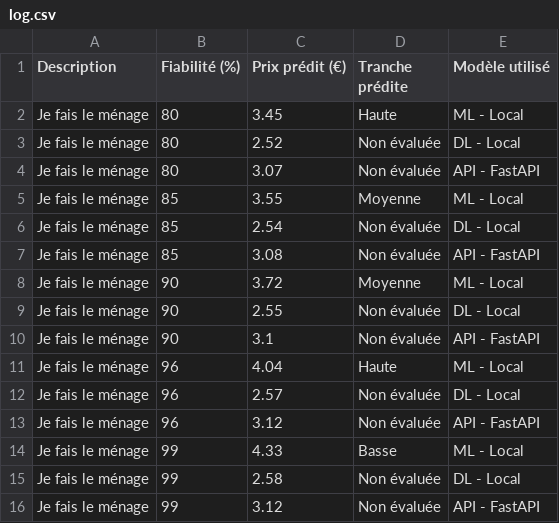
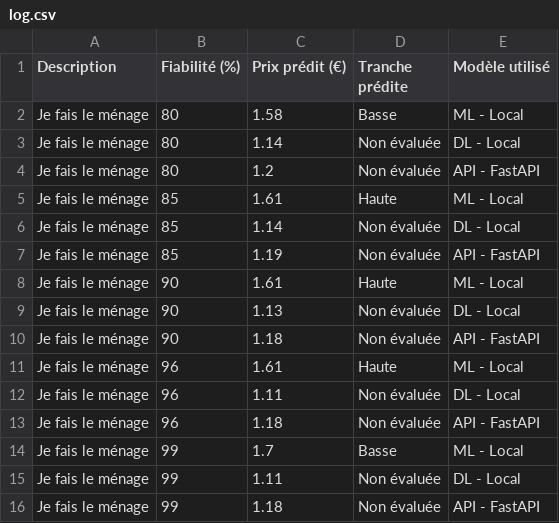
Before and after one commit to lululafrite/ia.follaco.fr, a CSV file: flagged/log.csv, drawn as a sheet.

```diff
--- a/flagged/log.csv
+++ b/flagged/log.csv
@@ -1,16 +1,16 @@
 Description,Fiabilité (%),Prix prédit (€),Tranche prédite,Modèle utilisé
-Je fais le ménage,80,3.45,Haute,ML - Local
-Je fais le ménage,80,2.52,Non évaluée,DL - Local
-Je fais le ménage,80,3.07,Non évaluée,API - FastAPI
-Je fais le ménage,85,3.55,Moyenne,ML - Local
-Je fais le ménage,85,2.54,Non évaluée,DL - Local
-Je fais le ménage,85,3.08,Non évaluée,API - FastAPI
-Je fais le ménage,90,3.72,Moyenne,ML - Local
-Je fais le ménage,90,2.55,Non évaluée,DL - Local
-Je fais le ménage,90,3.1,Non évaluée,API - FastAPI
-Je fais le ménage,96,4.04,Haute,ML - Local
-Je fais le ménage,96,2.57,Non évaluée,DL - Local
-Je fais le ménage,96,3.12,Non évaluée,API - FastAPI
-Je fais le ménage,99,4.33,Basse,ML - Local
-Je fais le ménage,99,2.58,Non évaluée,DL - Local
-Je fais le ménage,99,3.12,Non évaluée,API - FastAPI
+Je fais le ménage,80,1.58,Basse,ML - Local
+Je fais le ménage,80,1.14,Non évaluée,DL - Local
+Je fais le ménage,80,1.2,Non évaluée,API - FastAPI
+Je fais le ménage,85,1.61,Haute,ML - Local
+Je fais le ménage,85,1.14,Non évaluée,DL - Local
+Je fais le ménage,85,1.19,Non évaluée,API - FastAPI
+Je fais le ménage,90,1.61,Haute,ML - Local
+Je fais le ménage,90,1.13,Non évaluée,DL - Local
+Je fais le ménage,90,1.18,Non évaluée,API - FastAPI
+Je fais le ménage,96,1.61,Haute,ML - Local
+Je fais le ménage,96,1.11,Non évaluée,DL - Local
+Je fais le ménage,96,1.18,Non évaluée,API - FastAPI
+Je fais le ménage,99,1.7,Basse,ML - Local
+Je fais le ménage,99,1.11,Non évaluée,DL - Local
+Je fais le ménage,99,1.18,Non évaluée,API - FastAPI
```
Also changed, not shown: 45 other files.
